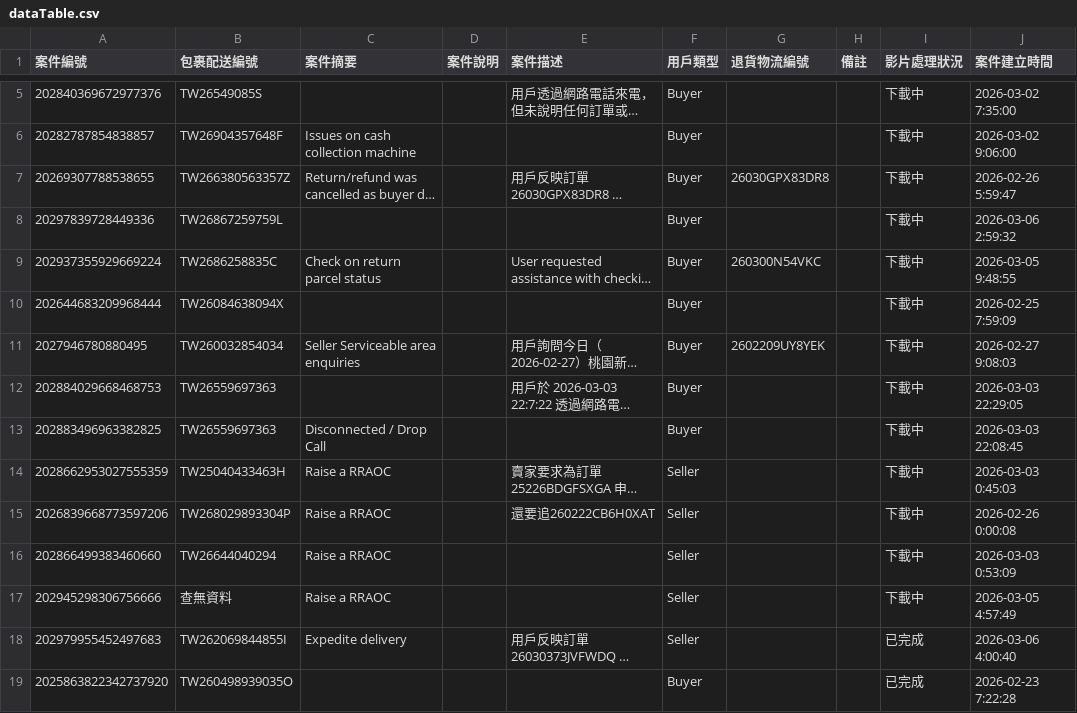
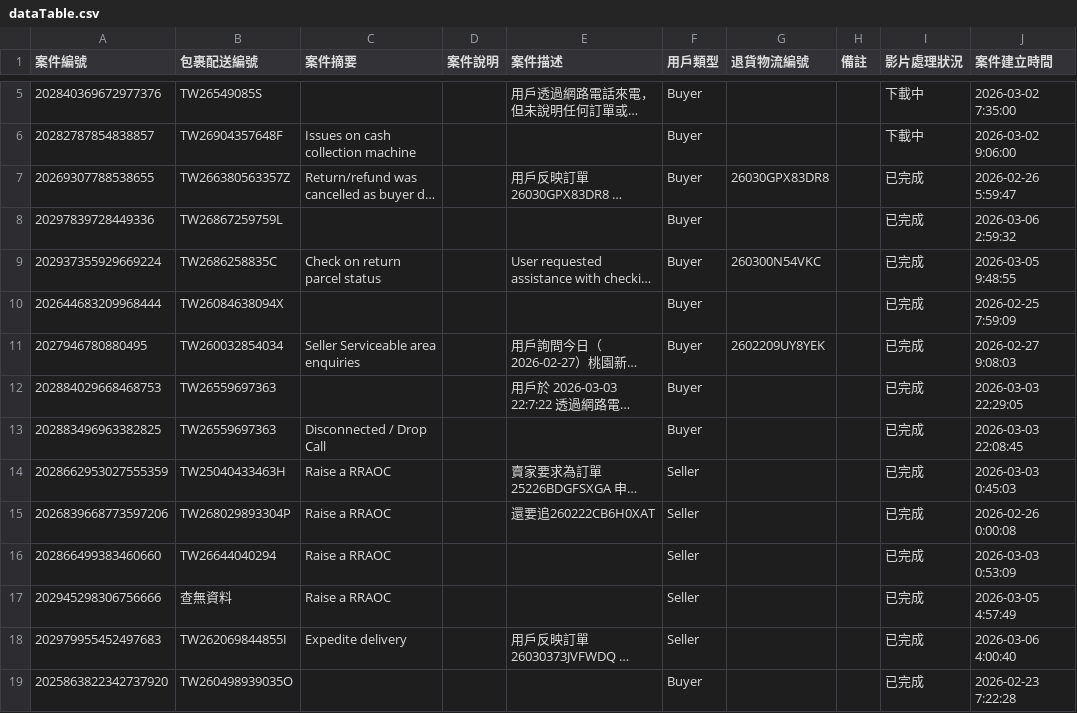
Before and after one commit to amberhocy/CCTV, a CSV file: data/demo/package/dataTable.csv, drawn as a sheet; only a part is shown, gaps mark what is left out; long unchanged cells end in …; the diff names each change by its address in the sheet, - before the commit and + after, or states it on an @@ line.

Commit message:
feat: 九宮格播放 videoSample、更新 demo 影片與 dataTable
- 詳情頁監視器可播放 data/demo/package/videoSample 實檔，失敗時顯示「影片示意」
- 替換 kiosk/live/package 之 videoSample 檔案並同步 README、CSV

```diff
--- a/data/demo/package/dataTable.csv
+++ b/data/demo/package/dataTable.csv
-I7:I17 (影片處理狀況): 下載中
+I7:I17 (影片處理狀況): 已完成
```
Also changed, not shown: 26 other files.
